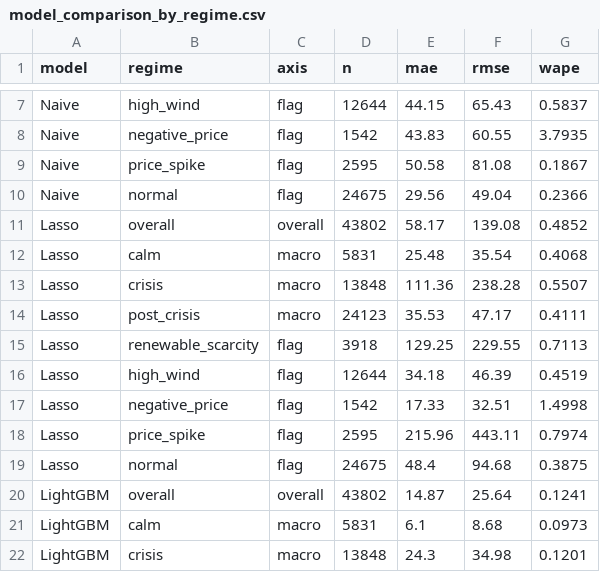
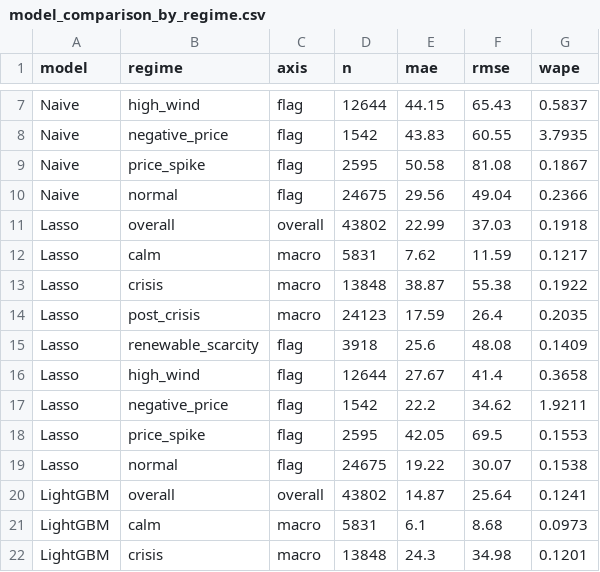
Before and after one commit to soentkeblindow/energy-price-forecast-risk-validation, a CSV file: outputs/results/model_comparison_by_regime.csv, drawn as a sheet; only a part is shown, gaps mark what is left out.

```diff
--- a/outputs/results/model_comparison_by_regime.csv
+++ b/outputs/results/model_comparison_by_regime.csv
@@ -10,11 +10,11 @@ Naive,price_spike,flag,2595,50.58,81.08,0.1867
 Naive,normal,flag,24675,29.56,49.04,0.2366
-Lasso,overall,overall,43802,58.17,139.08,0.4852
-Lasso,calm,macro,5831,25.48,35.54,0.4068
-Lasso,crisis,macro,13848,111.36,238.28,0.5507
-Lasso,post_crisis,macro,24123,35.53,47.17,0.4111
-Lasso,renewable_scarcity,flag,3918,129.25,229.55,0.7113
-Lasso,high_wind,flag,12644,34.18,46.39,0.4519
-Lasso,negative_price,flag,1542,17.33,32.51,1.4998
-Lasso,price_spike,flag,2595,215.96,443.11,0.7974
-Lasso,normal,flag,24675,48.4,94.68,0.3875
+Lasso,overall,overall,43802,22.99,37.03,0.1918
+Lasso,calm,macro,5831,7.62,11.59,0.1217
+Lasso,crisis,macro,13848,38.87,55.38,0.1922
+Lasso,post_crisis,macro,24123,17.59,26.4,0.2035
+Lasso,renewable_scarcity,flag,3918,25.6,48.08,0.1409
+Lasso,high_wind,flag,12644,27.67,41.4,0.3658
+Lasso,negative_price,flag,1542,22.2,34.62,1.9211
+Lasso,price_spike,flag,2595,42.05,69.5,0.1553
+Lasso,normal,flag,24675,19.22,30.07,0.1538
 LightGBM,overall,overall,43802,14.87,25.64,0.1241
```
Also changed, not shown: outputs/results/dm_test.csv, 5 other files.
